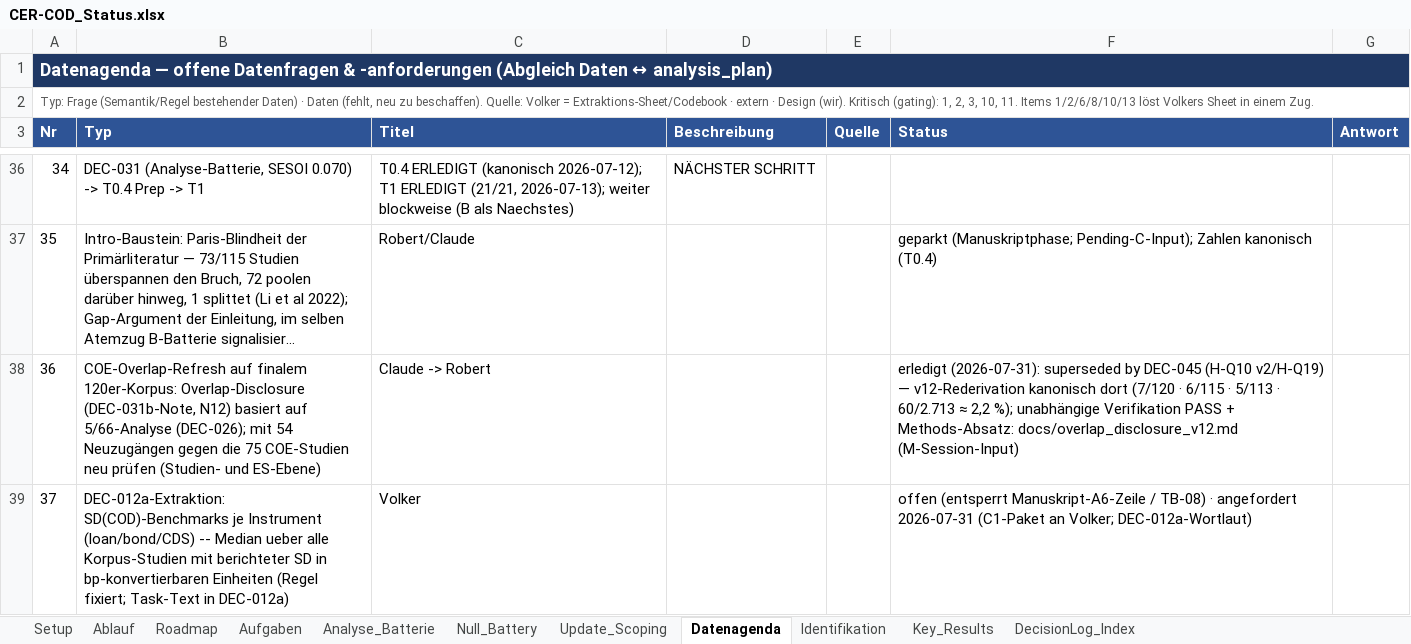
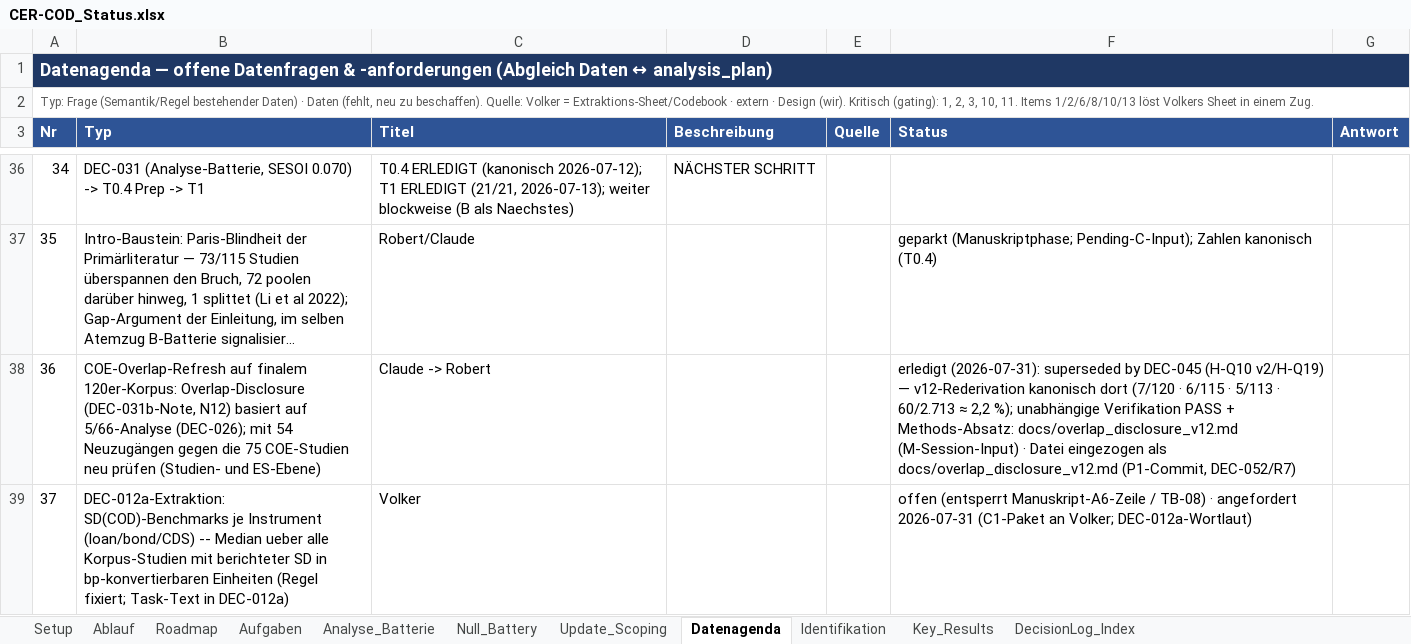
Before and after one commit to rwitte-wu-research/FOMA-CER-COD-Paris, an Excel workbook: docs/CER-COD_Status.xlsx, sheet Datenagenda, drawn as a sheet; only a part is shown, gaps mark what is left out; long unchanged cells end in …; values as stored, in another font and other column widths than the file's, no borders; the diff names each change by its address in the sheet, - before the commit and + after, or states it on an @@ line.

Commit message:
P1 [DEC-052]: M-phase positioning map + M1 bootstrap; O-A' hypothesis set, TB map v1.0, M1-M7 sequencing; overlap note pull-in (R7); status Ablauf 4-6 closed, DLI 69, I23 fix

```diff
--- a/docs/CER-COD_Status.xlsx (sheet Datenagenda)
+++ b/docs/CER-COD_Status.xlsx (sheet Datenagenda)
-B1:G1 fill: none
+B1:G1 fill: #1F3864
-F38 (Status): …docs/overlap_disclosure_v12.md (M-Session-Input)
+F38 (Status): …docs/overlap_disclosure_v12.md (M-Session-Input) · Datei eingezogen als docs/overlap_disclosure_v12.md (P1-Commit, DEC-052/R7)
```
Also changed, not shown: sheet Ablauf, sheet DecisionLog_Index, sheet Aufgaben, sheet Roadmap, sheet Identifikation, sheet Setup, 2 more sheets, 3 other files.
